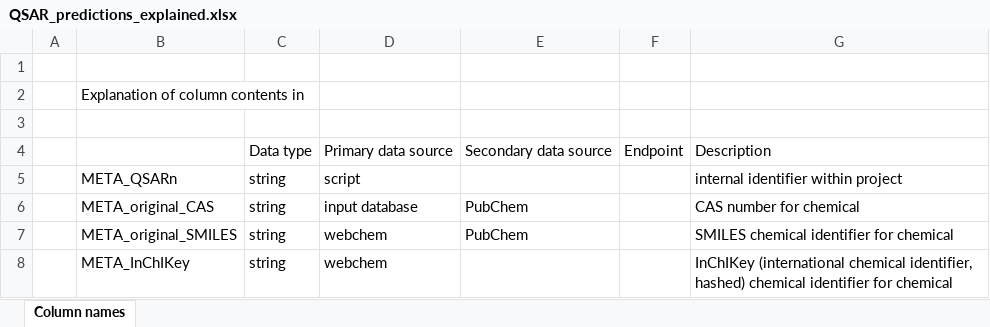
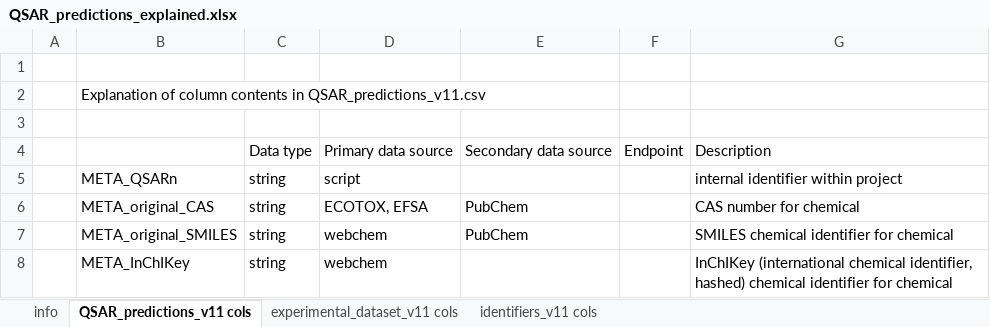
Before and after one commit to ThomasBackhausLab/QSAR_predictions_database, an Excel workbook: Output/QSAR_predictions_explained.xlsx, sheet QSAR_predictions_v11 cols, drawn as a sheet; only a part is shown; values as stored, in another font and other column widths than the file's, no borders; table styles not drawn; the diff names each change by its address in the sheet, - before the commit and + after, or states it on an @@ line.

Commit message:
Improved some column handling, added identifiers and experimental data to output

```diff
--- a/Output/QSAR_predictions_explained.xlsx (sheet QSAR_predictions_v11 cols)
+++ b/Output/QSAR_predictions_explained.xlsx (sheet QSAR_predictions_v11 cols)
-sheet tab: Column names
+sheet tab: QSAR_predictions_v11 cols
+sheet tab: info
+sheet tab: experimental_dataset_v11 cols
+sheet tab: identifiers_v11 cols
-B2: …contents in
+B2: …contents in QSAR_predictions_v11.csv
-D6: input database
+D6: ECOTOX, EFSA
```
Also changed, not shown: 2 other files.
